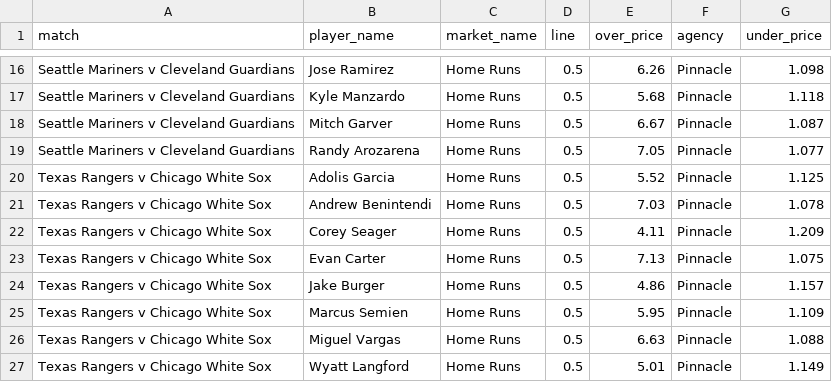
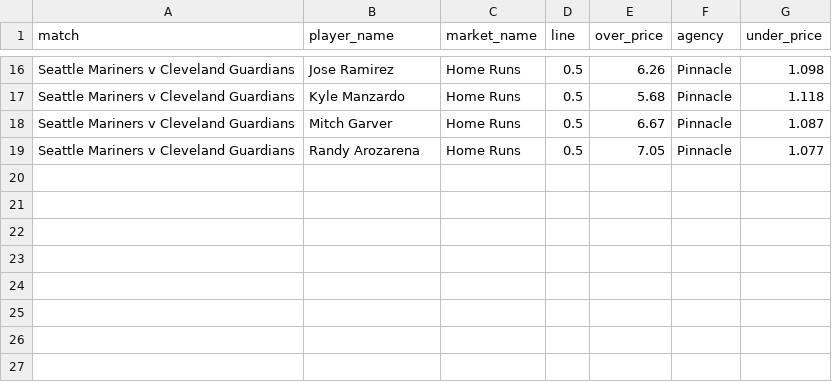
Before and after one commit to jamesbrown1417/MLB, a CSV file: Data/scraped_odds/pinnacle_home_runs.csv, drawn as a sheet; only a part is shown, gaps mark what is left out; the diff names each change by its address in the sheet, - before the commit and + after, or states it on an @@ line.

```diff
--- a/Data/scraped_odds/pinnacle_home_runs.csv
+++ b/Data/scraped_odds/pinnacle_home_runs.csv
-row 20: Texas Rangers v Chicago White Sox | Adolis Garcia | Home Runs | 0.5 | 5.52 | Pinnacle | 1.125
-row 21: Texas Rangers v Chicago White Sox | Andrew Benintendi | Home Runs | 0.5 | 7.03 | Pinnacle | 1.078
-row 22: Texas Rangers v Chicago White Sox | Corey Seager | Home Runs | 0.5 | 4.11 | Pinnacle | 1.209
-row 23: Texas Rangers v Chicago White Sox | Evan Carter | Home Runs | 0.5 | 7.13 | Pinnacle | 1.075
-row 24: Texas Rangers v Chicago White Sox | Jake Burger | Home Runs | 0.5 | 4.86 | Pinnacle | 1.157
-row 25: Texas Rangers v Chicago White Sox | Marcus Semien | Home Runs | 0.5 | 5.95 | Pinnacle | 1.109
-row 26: Texas Rangers v Chicago White Sox | Miguel Vargas | Home Runs | 0.5 | 6.63 | Pinnacle | 1.088
-row 27: Texas Rangers v Chicago White Sox | Wyatt Langford | Home Runs | 0.5 | 5.01 | Pinnacle | 1.149
```
Also changed, not shown: Data/scraped_odds/pinnacle_total_bases.csv, Data/scraped_odds/sportsbet_total_runs.csv, 15 other files.
